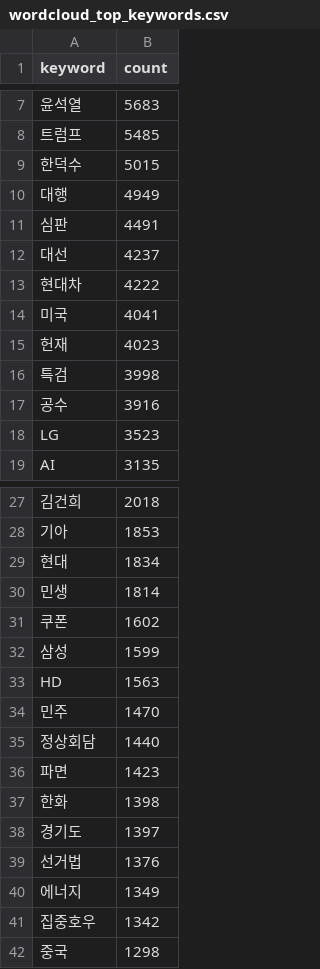
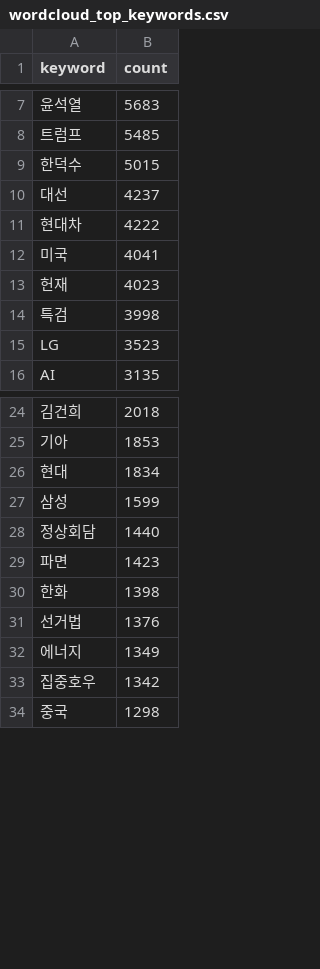
Before and after one commit to iamb0ttle/Trend-Korea-2026N, a CSV file: preprocessed/wordcloud_top_keywords.csv, drawn as a sheet; only a part is shown, gaps mark what is left out; removed rows and columns are numbered as before the commit, all else as after; the diff covers the shown part only; the diff names each change by its address in the sheet, - before the commit and + after, or states it on an @@ line.

```diff
--- a/preprocessed/wordcloud_top_keywords.csv
+++ b/preprocessed/wordcloud_top_keywords.csv
-row 10: 대행 | 4949
-row 11: 심판 | 4491
-row 17: 공수 | 3916
-row 30: 민생 | 1814
-row 31: 쿠폰 | 1602
-row 33: HD | 1563
-row 34: 민주 | 1470
-row 38: 경기도 | 1397
```
Also changed, not shown: 46 added rows, 38 removed rows and 1 moved row elsewhere in this file, preprocessed/top10_monthly_timeseries.csv, 4 other files.
